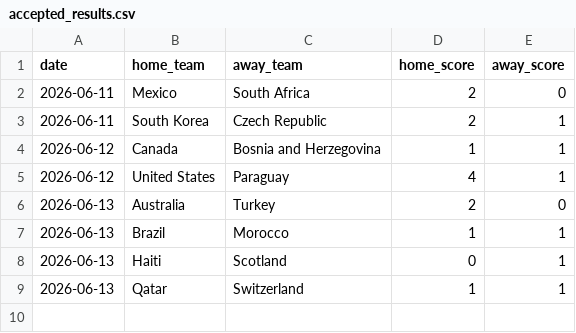
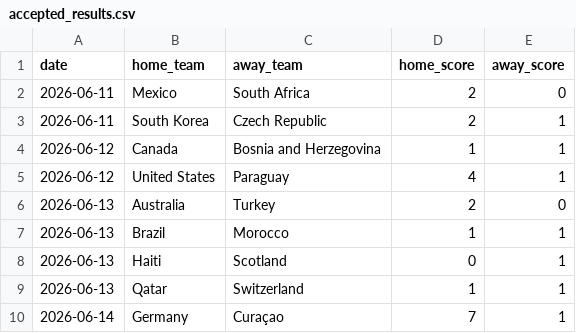
Before and after one commit to JustusVermaakSkystrm/ig-trading-bot, a CSV file: worldcup/data/accepted_results.csv, drawn as a sheet; the diff names each change by its address in the sheet, - before the commit and + after, or states it on an @@ line.

```diff
--- a/worldcup/data/accepted_results.csv
+++ b/worldcup/data/accepted_results.csv
+row 10: 2026-06-14 | Germany | Curaçao | 7 | 1
```
Also changed, not shown: worldcup/data/official_results.csv, worldcup/outputs/match_probabilities.csv, 9 other files.
